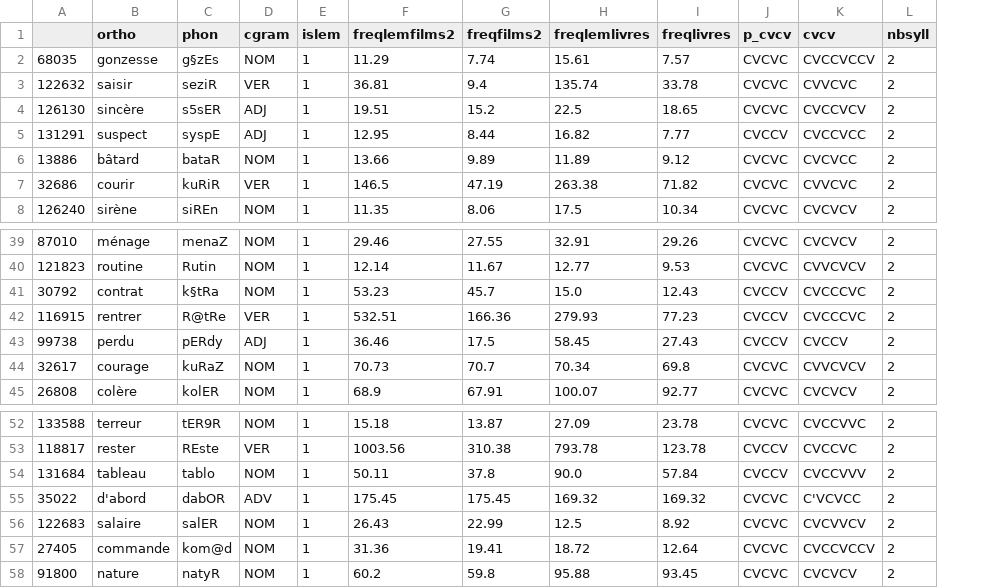
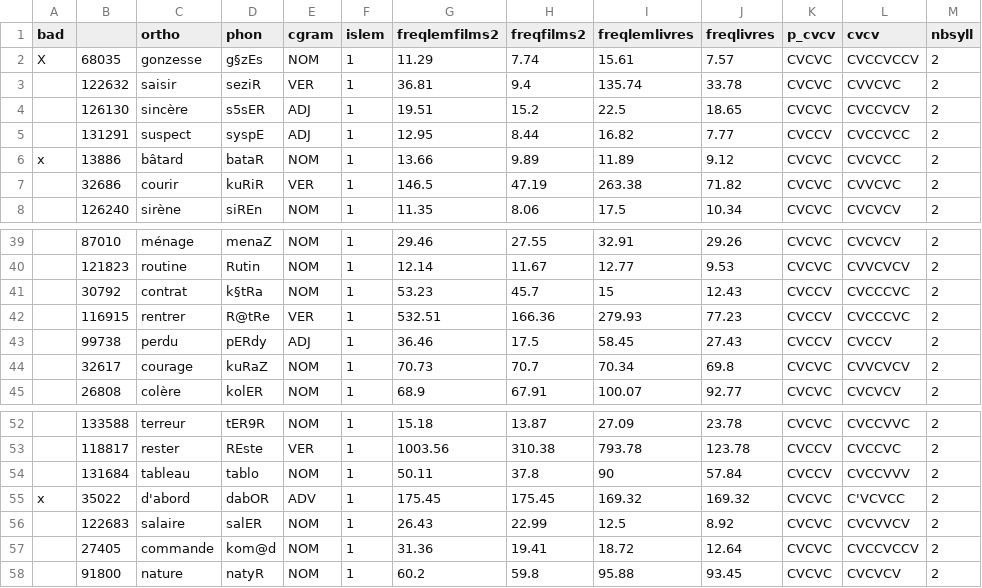
Before and after one commit to chrplr/LPC_2022, a CSV file: 1_mismatch_hf.csv, drawn as a sheet; only a part is shown, gaps mark what is left out; addresses are those after the commit; the diff names each change by its address in the sheet, - before the commit and + after, or states it on an @@ line.

```diff
--- a/1_mismatch_hf.csv
+++ b/1_mismatch_hf.csv
+column A (bad), rows 2-6: X |  |  |  | x; row 55: x
-I41 (freqlemlivres): 15.0
+I41 (freqlemlivres): 15
-I54 (freqlemlivres): 90.0
+I54 (freqlemlivres): 90
```
Also changed, not shown: 2_mismatch_hf.csv.
